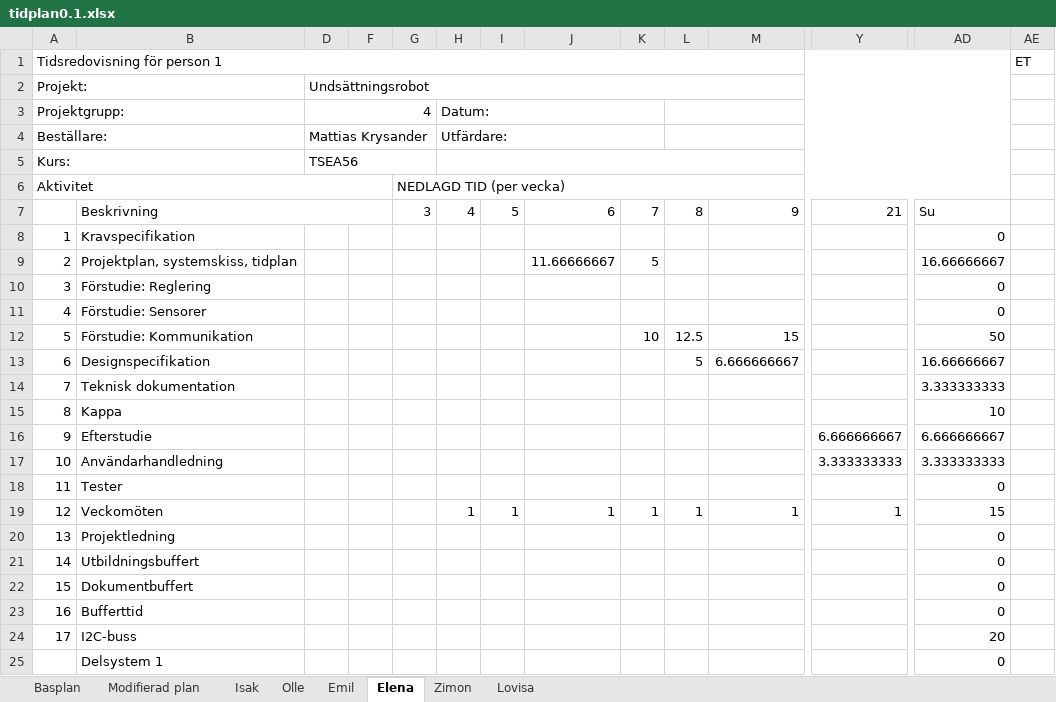
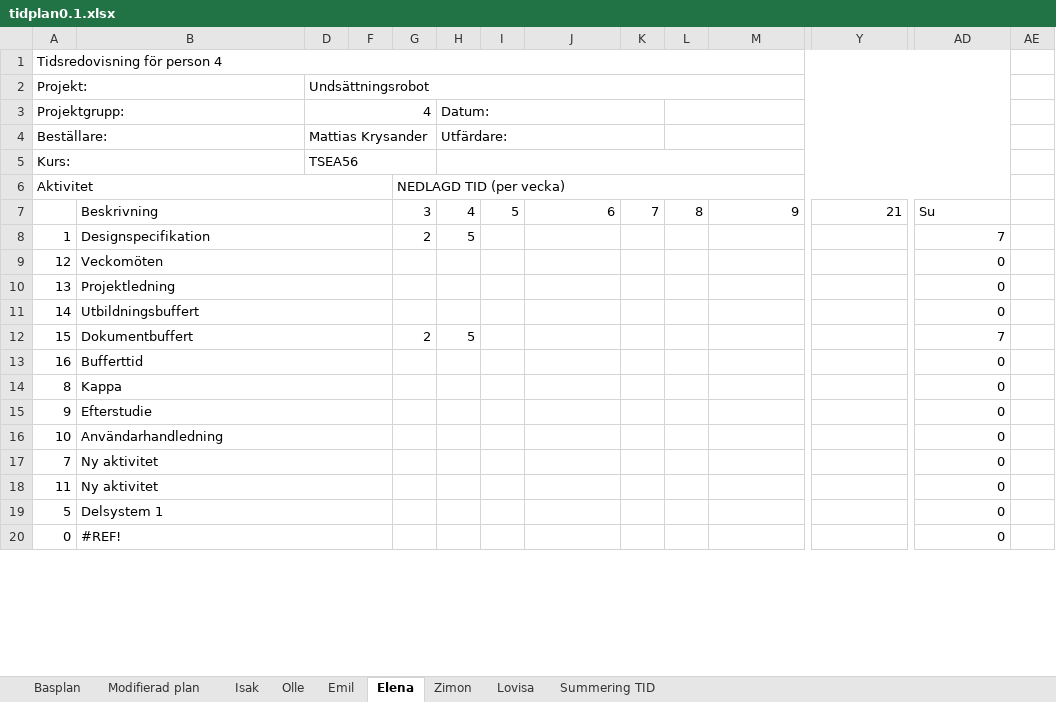
Before and after one commit to ollehu/TSEA56-Grupp-4, an Excel workbook: Dokumentation/Tidplan/tidplan0.1.xlsx, sheet Elena, drawn as a sheet; only a part is shown, gaps mark what is left out; values as stored, in another font and other column widths than the file's, no cell formats; conditional formats not drawn; removed rows and columns are numbered as before the commit, all else as after; rows hold the shown columns only; the diff covers the shown part only; the diff names each change by its address in the sheet, - before the commit and + after, or states it on an @@ line.

```diff
--- a/Dokumentation/Tidplan/tidplan0.1.xlsx (sheet Elena)
+++ b/Dokumentation/Tidplan/tidplan0.1.xlsx (sheet Elena)
+sheet tab: Summering TID
-row 1: Tidsredovisning för person 1 |  |  |  |  |  |  |  |  |  |  |  |  | ET
+row 1: Tidsredovisning för person 4
-row 8: 1 | Kravspecifikation |  |  |  |  |  |  |  |  |  |  | 0
-row 9: 2 | Projektplan, systemskiss, tidplan |  |  |  |  |  | 11.66666667 | 5 |  |  |  | 16.66666667
-row 10: 3 | Förstudie: Reglering |  |  |  |  |  |  |  |  |  |  | 0
-row 11: 4 | Förstudie: Sensorer |  |  |  |  |  |  |  |  |  |  | 0
-row 12: 5 | Förstudie: Kommunikation |  |  |  |  |  |  | 10 | 12.5 | 15 |  | 50
-row 13: 6 | Designspecifikation |  |  |  |  |  |  |  | 5 | 6.666666667 |  | 16.66666667
-row 14: 7 | Teknisk dokumentation |  |  |  |  |  |  |  |  |  |  | 3.333333333
-row 15: 8 | Kappa |  |  |  |  |  |  |  |  |  |  | 10
-row 16: 9 | Efterstudie |  |  |  |  |  |  |  |  |  | 6.666666667 | 6.666666667
-row 17: 10 | Användarhandledning |  |  |  |  |  |  |  |  |  | 3.333333333 | 3.333333333
-row 18: 11 | Tester |  |  |  |  |  |  |  |  |  |  | 0
-row 19: 12 | Veckomöten |  |  |  | 1 | 1 | 1 | 1 | 1 | 1 | 1 | 15
+row 8: 1 | Designspecifikation |  |  | 2 | 5 |  |  |  |  |  |  | 7
+row 9: 12 | Veckomöten |  |  |  |  |  |  |  |  |  |  | 0
+B10:F10 merged
+B11:F11 merged
+B12:F12 merged
-G12: (empty)
+G12: 2
-H12: (empty)
+H12: 5
-AD12: 0
+AD12: 7
+B13:F13 merged
-row 24: 17 | I2C-buss |  |  |  |  |  |  |  |  |  |  | 20
+row 14: 8 | Kappa |  |  |  |  |  |  |  |  |  |  | 0
+row 15: 9 | Efterstudie |  |  |  |  |  |  |  |  |  |  | 0
+row 16: 10 | Användarhandledning |  |  |  |  |  |  |  |  |  |  | 0
+row 17: 7 | Ny aktivitet |  |  |  |  |  |  |  |  |  |  | 0
+row 18: 11 | Ny aktivitet |  |  |  |  |  |  |  |  |  |  | 0
-A19 (Projekt:): (empty)
+A19 (Projekt:): 5
+B19:F19 merged
+row 20: 0 | #REF! |  |  |  |  |  |  |  |  |  |  | 0
```
Also changed, not shown: 35 added rows, 30 removed rows, 18 edited cells and merged cells elsewhere in this sheet, sheet Modifierad plan, sheet Zimon, sheet Isak, sheet Emil, sheet Olle, sheet Lovisa, 1 more sheet, cell formats, formulas that keep their value, 2 other files.
